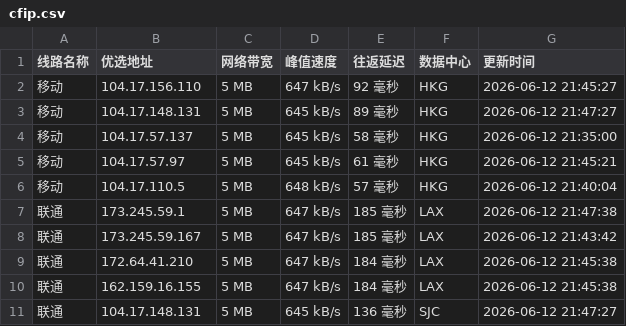
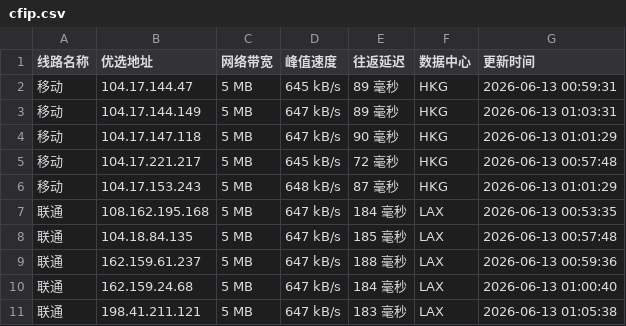
Before and after one commit to 748171997rui-afk/cfipyx, a CSV file: cfip.csv, drawn as a sheet; only a part is shown; the diff covers the shown part only.

```diff
--- a/cfip.csv
+++ b/cfip.csv
@@ -1,11 +1,11 @@
 线路名称,优选地址,网络带宽,峰值速度,往返延迟,数据中心,更新时间
-移动,104.17.156.110,5 MB,647 kB/s,92 毫秒,HKG,2026-06-12 21:45:27
-移动,104.17.148.131,5 MB,645 kB/s,89 毫秒,HKG,2026-06-12 21:47:27
-移动,104.17.57.137,5 MB,645 kB/s,58 毫秒,HKG,2026-06-12 21:35:00
-移动,104.17.57.97,5 MB,645 kB/s,61 毫秒,HKG,2026-06-12 21:45:21
-移动,104.17.110.5,5 MB,648 kB/s,57 毫秒,HKG,2026-06-12 21:40:04
-联通,173.245.59.1,5 MB,647 kB/s,185 毫秒,LAX,2026-06-12 21:47:38
-联通,173.245.59.167,5 MB,647 kB/s,185 毫秒,LAX,2026-06-12 21:43:42
-联通,172.64.41.210,5 MB,647 kB/s,184 毫秒,LAX,2026-06-12 21:45:38
-联通,162.159.16.155,5 MB,647 kB/s,184 毫秒,LAX,2026-06-12 21:45:38
-联通,104.17.148.131,5 MB,645 kB/s,136 毫秒,SJC,2026-06-12 21:47:27
+移动,104.17.144.47,5 MB,645 kB/s,89 毫秒,HKG,2026-06-13 00:59:31
+移动,104.17.144.149,5 MB,647 kB/s,89 毫秒,HKG,2026-06-13 01:03:31
+移动,104.17.147.118,5 MB,647 kB/s,90 毫秒,HKG,2026-06-13 01:01:29
+移动,104.17.221.217,5 MB,645 kB/s,72 毫秒,HKG,2026-06-13 00:57:48
+移动,104.17.153.243,5 MB,648 kB/s,87 毫秒,HKG,2026-06-13 01:01:29
+联通,108.162.195.168,5 MB,647 kB/s,184 毫秒,LAX,2026-06-13 00:53:35
+联通,104.18.84.135,5 MB,647 kB/s,185 毫秒,LAX,2026-06-13 00:57:48
+联通,162.159.61.237,5 MB,647 kB/s,188 毫秒,LAX,2026-06-13 00:59:36
+联通,162.159.24.68,5 MB,647 kB/s,184 毫秒,LAX,2026-06-13 01:00:40
+联通,198.41.211.121,5 MB,647 kB/s,183 毫秒,LAX,2026-06-13 01:05:38
```
Also changed, not shown: 15 edited cells elsewhere in this file, 1 other file.
